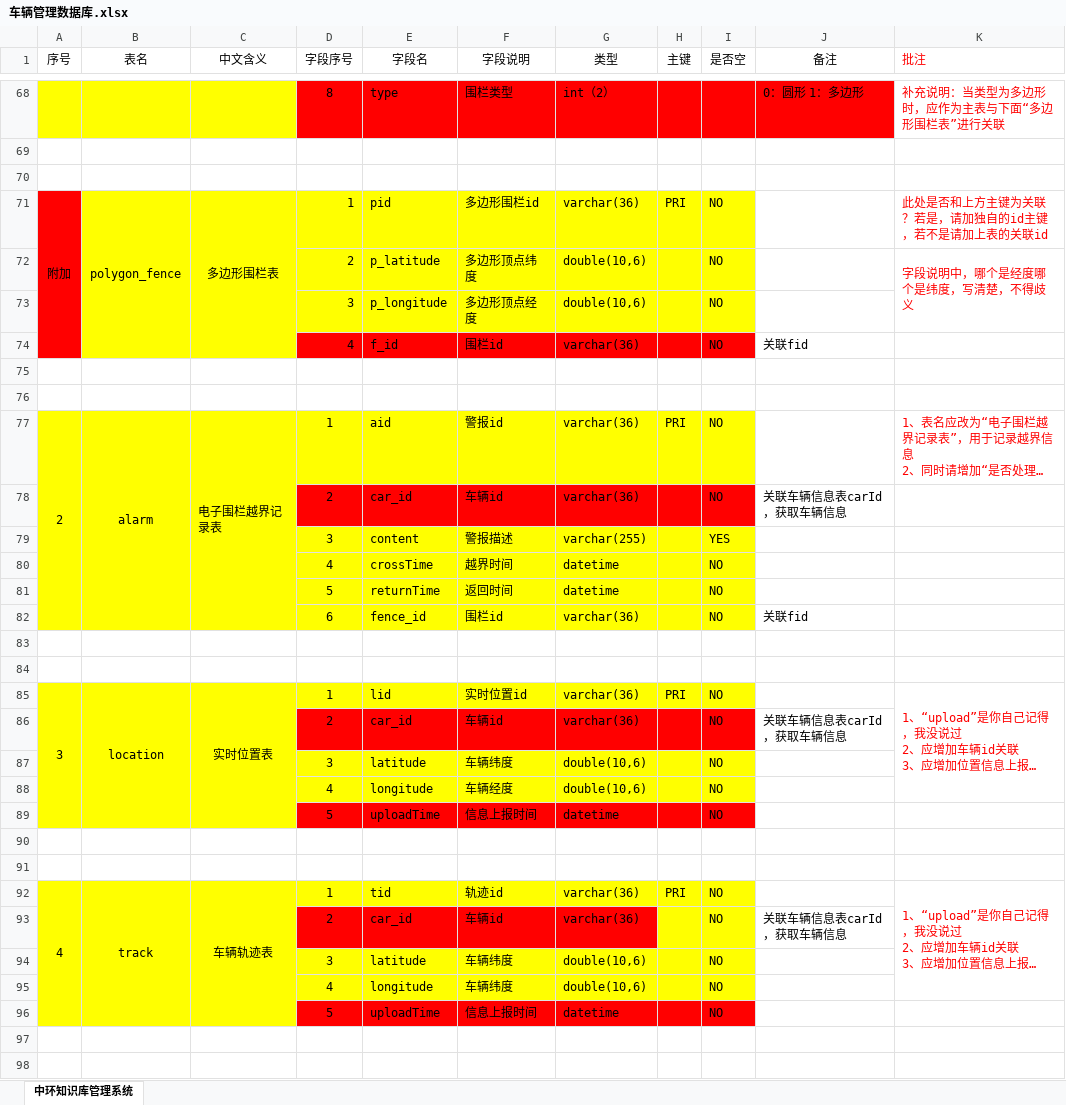
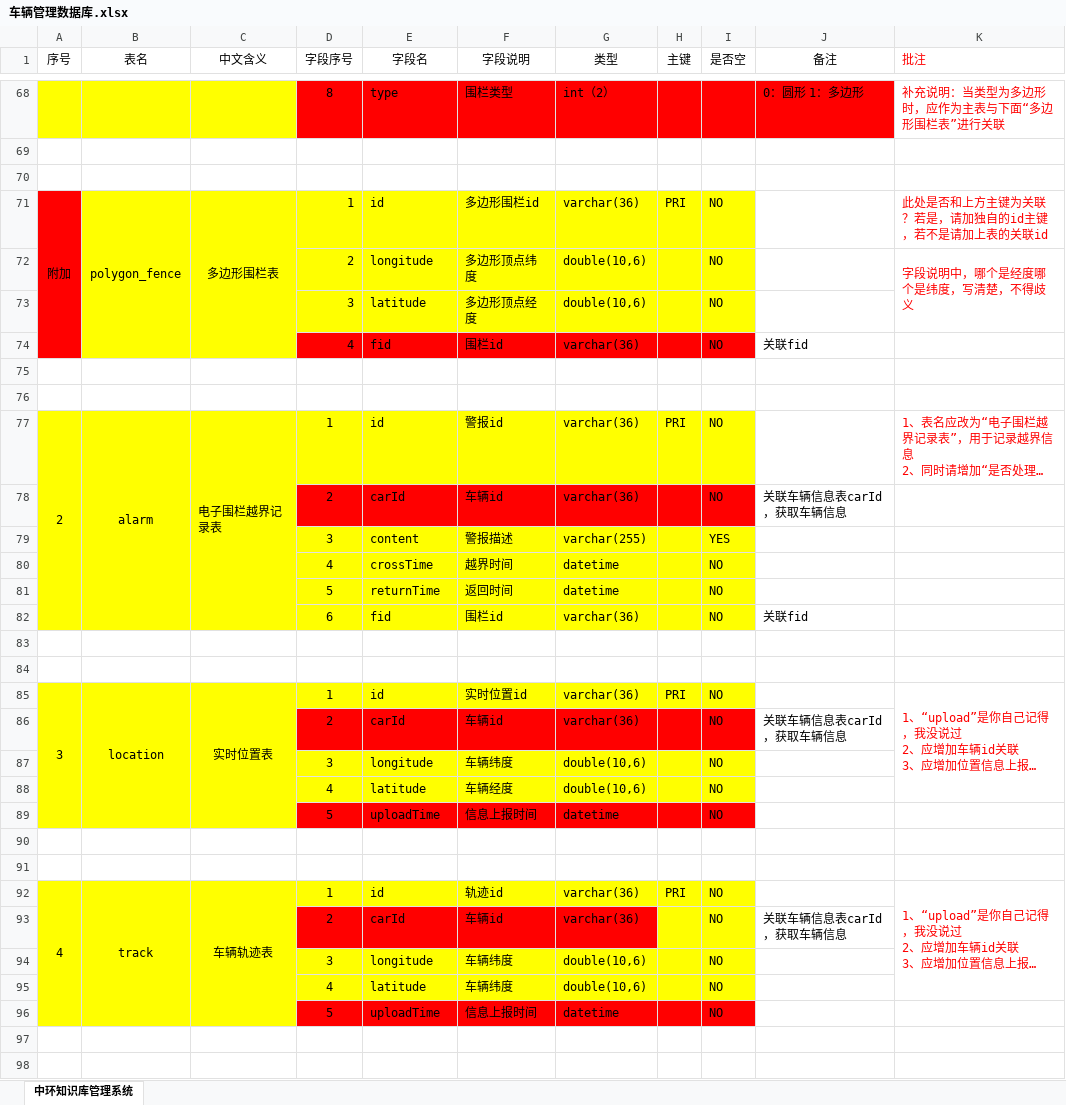
Before and after one commit to LiSongPeng/prototype, an Excel workbook: 文档资料/车辆管理数据库.xlsx, sheet 中环知识库管理系统, drawn as a sheet; only a part is shown, gaps mark what is left out; long unchanged cells end in …; values as stored, in another font and other column widths than the file's, no borders; the diff covers the shown part only; the diff names each change by its address in the sheet, - before the commit and + after, or states it on an @@ line.

```diff
--- a/文档资料/车辆管理数据库.xlsx (sheet 中环知识库管理系统)
+++ b/文档资料/车辆管理数据库.xlsx (sheet 中环知识库管理系统)
-E71 (字段名): pid
+E71 (字段名): id
-E72 (字段名): p_latitude
+E72 (字段名): longitude
-E73 (字段名): p_longitude
+E73 (字段名): latitude
-E74 (字段名): f_id
+E74 (字段名): fid
-E77 (字段名): aid
+E77 (字段名): id
-E78 (字段名): car_id
+E78 (字段名): carId
-E82 (字段名): fence_id
+E82 (字段名): fid
-E85 (字段名): lid
+E85 (字段名): id
-E86 (字段名): car_id
+E86 (字段名): carId
-E87 (字段名): latitude
+E87 (字段名): longitude
-E88 (字段名): longitude
+E88 (字段名): latitude
-E92 (字段名): tid
+E92 (字段名): id
-E93 (字段名): car_id
+E93 (字段名): carId
-E94 (字段名): latitude
+E94 (字段名): longitude
-E95 (字段名): longitude
+E95 (字段名): latitude
```
Also changed, not shown: 9 edited cells elsewhere in this sheet, 7 other files.
